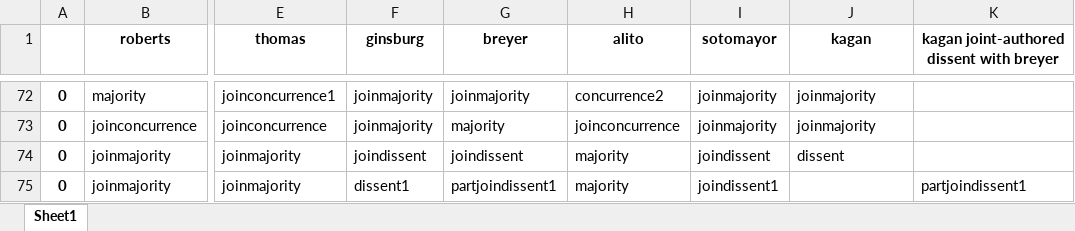
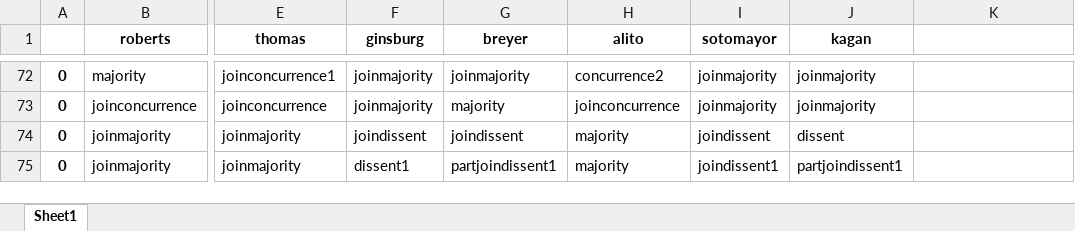
Before and after one commit to azdaly/SupremeCourtRepo, an Excel workbook: opinions/parsed_wiki_data/2013.xlsx, sheet Sheet1, drawn as a sheet; only a part is shown, gaps mark what is left out; values as stored, in another font and other column widths than the file's, no borders; the diff names each change by its address in the sheet, - before the commit and + after, or states it on an @@ line.

```diff
--- a/opinions/parsed_wiki_data/2013.xlsx (sheet Sheet1)
+++ b/opinions/parsed_wiki_data/2013.xlsx (sheet Sheet1)
-K1: kagan joint-authored dissent with breyer
+K1: (empty)
-J75 (kagan): (empty)
+J75 (kagan): partjoindissent1
-K75: partjoindissent1
+K75: (empty)
```
Also changed, not shown: opinions/parsed_wiki_data/1999.xlsx, opinions/parsed_wiki_data/2005.xlsx, 24 other files.
